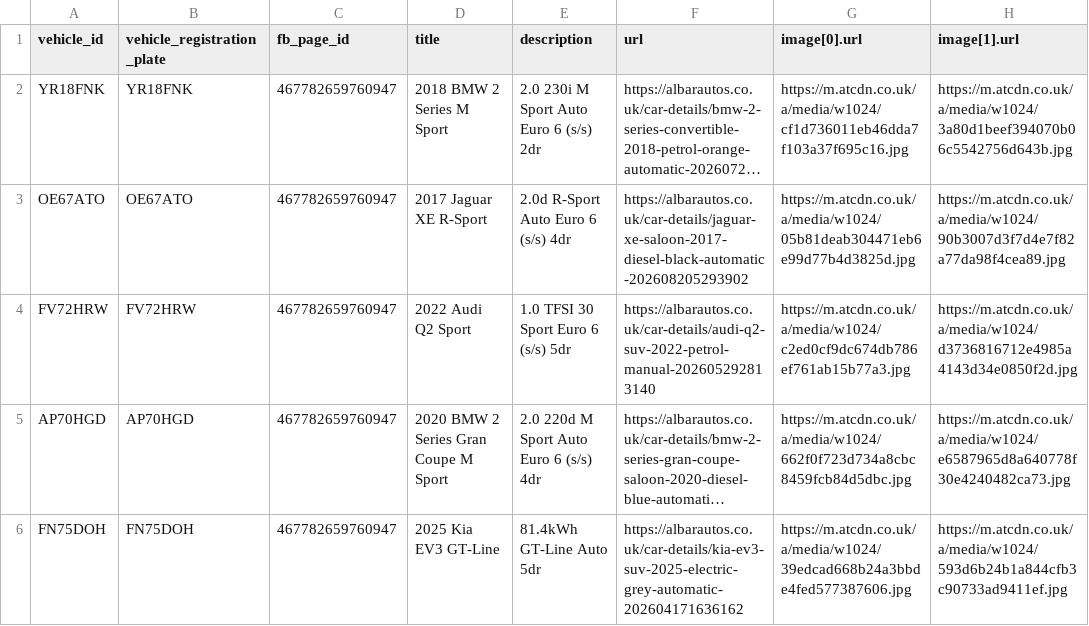
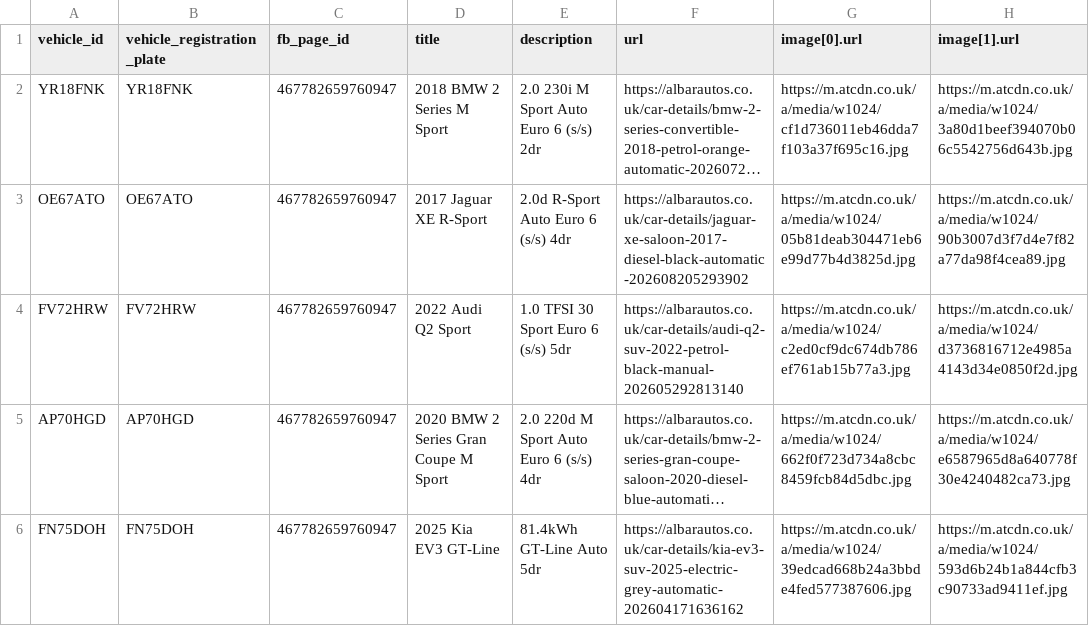
Before and after one commit to oli-a11y/albar-meta-feed, a CSV file: facebook_inventory.csv, drawn as a sheet; only a part is shown; long unchanged cells end in …; the diff names each change by its address in the sheet, - before the commit and + after, or states it on an @@ line.

```diff
--- a/facebook_inventory.csv
+++ b/facebook_inventory.csv
-F4 (url): https://albarautos.co.uk/car-details/audi-q2-suv-2022-petrol-manual-202605292813140
+F4 (url): https://albarautos.co.uk/car-details/audi-q2-suv-2022-petrol-black-manual-202605292813140
```
